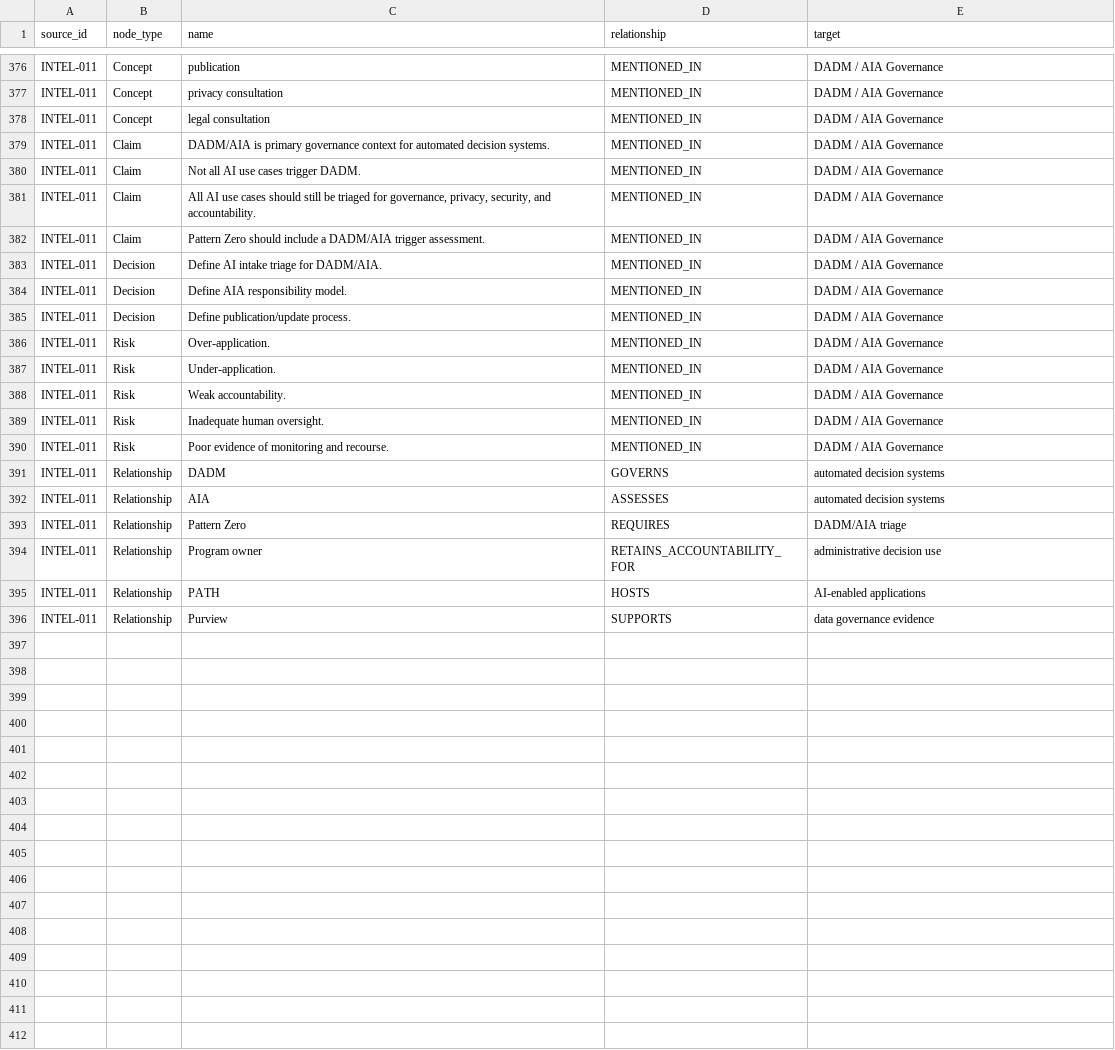
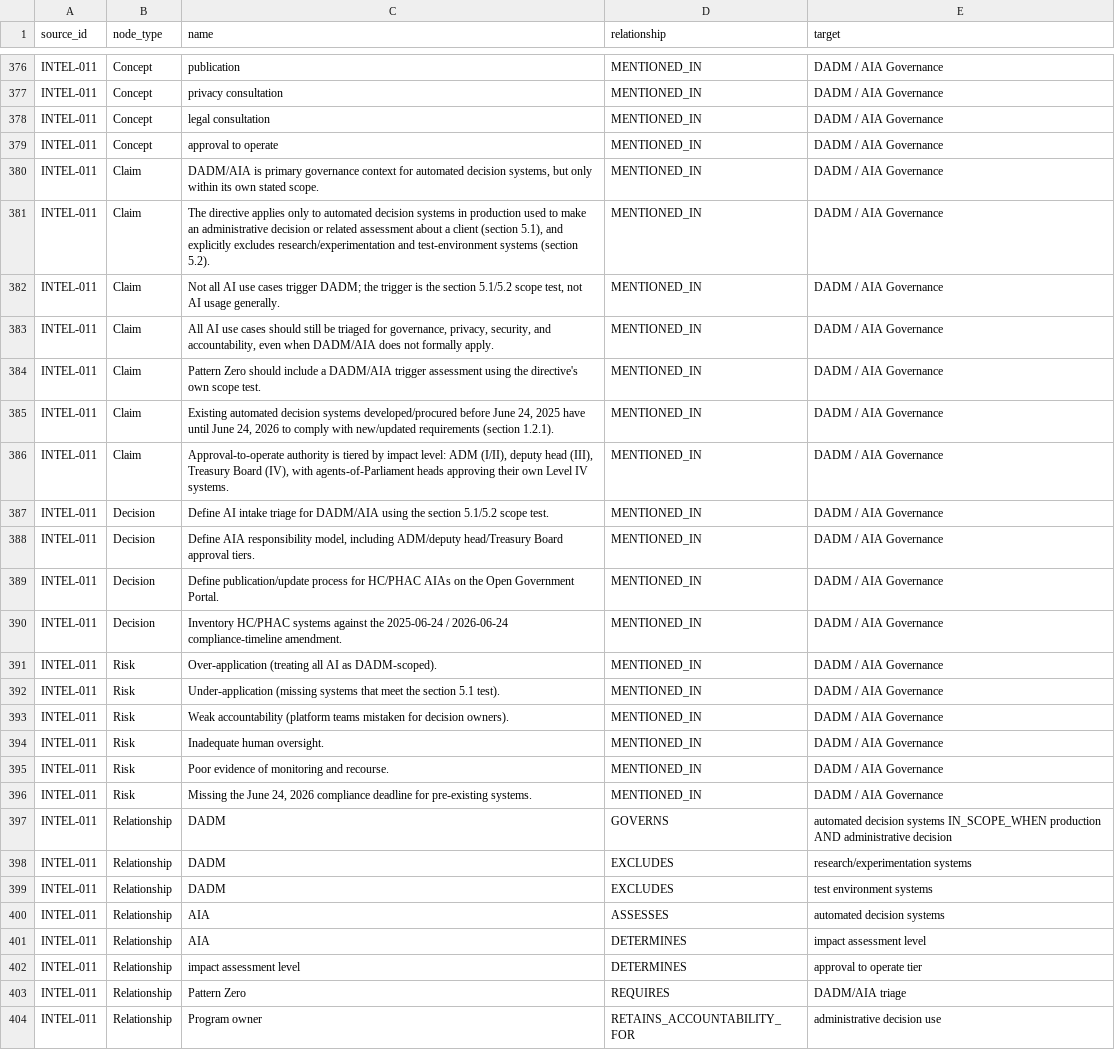
Before and after one commit to jjuniper-dev-org/hc-phac-ai-doc-factory, a CSV file: data/intel_graph_seed.csv, drawn as a sheet; only a part is shown, gaps mark what is left out; the shorter side is filled out with more unchanged rows; the diff covers the shown part only.

Commit message:
librarian: remediate INTEL-011 placeholder, INTEL-001 source honesty, promotion lines
Narrowed remediation pass for issue #4's remaining scope, in priority
order.

Phase A - INTEL-011 (DADM/AIA), highest priority:
- Adds source card SRC-TBS-DIRECTIVE-AUTOMATED-DECISION-MAKING, fetched
  live from the current (non-archived) TBS directive page (page-stated
  dateModified: 2025-06-24, carrying a compliance-timeline amendment
  for pre-existing systems per section 1.2.1).
- Replaces INTEL-011 section 3's placeholder text ("To be completed
  from primary source cards...") with real source-backed facts: the
  directive's scope test (production + administrative decision,
  excluding R&D/test environments per 5.1/5.2), core definitions,
  the four Impact Assessment Levels, section 6 requirement categories,
  tiered approval-to-operate, and the 2025-06-24 compliance amendment.
- Updates working interpretation, decisions, risks, graph extraction,
  and open questions to reinforce the directive's narrow scope test
  throughout - explicitly not treating all AI use as DADM-scoped.

Phase B - INTEL-001 (PATH/HAIL) source honesty:
- The prior source_ids (SRC-PATH-BRIEFING, SRC-HAIL-BRIEFING) did not
  resolve to any file in context/02-source-cards/, and the source
  register's own SRC-004/SRC-005 entries (classified "Working
  interpretation") don't match those IDs either. No PATH/HAIL source
  document exists anywhere in this repo or the related PCA repo.
- source_ids set to [] (validator treats this as WARN, not ERROR).
  Status section now states plainly that no formal source card exists
  and this brief is meeting-derived working interpretation only.

Phase C - promotion recommendation consistency:
- Adds an explicit "Promotion recommendation:" line to INTEL-001,
  INTEL-011, INTEL-006, and INTEL-008, matching the convention already
  used in INTEL-002/003/004/005.

All affected briefs remain status: draft. No accepted-context changes.
data/intel_graph_seed.csv regenerated via the exporter (derived only).

Refs: jjuniper-dev-org/hc-phac-ai-doc-factory#4

```diff
--- a/data/intel_graph_seed.csv
+++ b/data/intel_graph_seed.csv
@@ -378,16 +378,26 @@ INTEL-011,Concept,privacy consultation,MENTIONED_IN,DADM / AIA Governance
 INTEL-011,Concept,legal consultation,MENTIONED_IN,DADM / AIA Governance
-INTEL-011,Claim,DADM/AIA is primary governance context for automated decision systems.,MENTIONED_IN,DADM / AIA Governance
-INTEL-011,Claim,Not all AI use cases trigger DADM.,MENTIONED_IN,DADM / AIA Governance
-INTEL-011,Claim,"All AI use cases should still be triaged for governance, privacy, security, and accountability.",MENTIONED_IN,DADM / AIA Governance
-INTEL-011,Claim,Pattern Zero should include a DADM/AIA trigger assessment.,MENTIONED_IN,DADM / AIA Governance
-INTEL-011,Decision,Define AI intake triage for DADM/AIA.,MENTIONED_IN,DADM / AIA Governance
-INTEL-011,Decision,Define AIA responsibility model.,MENTIONED_IN,DADM / AIA Governance
-INTEL-011,Decision,Define publication/update process.,MENTIONED_IN,DADM / AIA Governance
-INTEL-011,Risk,Over-application.,MENTIONED_IN,DADM / AIA Governance
-INTEL-011,Risk,Under-application.,MENTIONED_IN,DADM / AIA Governance
-INTEL-011,Risk,Weak accountability.,MENTIONED_IN,DADM / AIA Governance
+INTEL-011,Concept,approval to operate,MENTIONED_IN,DADM / AIA Governance
+INTEL-011,Claim,"DADM/AIA is primary governance context for automated decision systems, but only within its own stated scope.",MENTIONED_IN,DADM / AIA Governance
+INTEL-011,Claim,"The directive applies only to automated decision systems in production used to make an administrative decision or related assessment about a client (section 5.1), and explicitly excludes research/experimentation and test-environment systems (section 5.2).",MENTIONED_IN,DADM / AIA Governance
+INTEL-011,Claim,"Not all AI use cases trigger DADM; the trigger is the section 5.1/5.2 scope test, not AI usage generally.",MENTIONED_IN,DADM / AIA Governance
+INTEL-011,Claim,"All AI use cases should still be triaged for governance, privacy, security, and accountability, even when DADM/AIA does not formally apply.",MENTIONED_IN,DADM / AIA Governance
+INTEL-011,Claim,Pattern Zero should include a DADM/AIA trigger assessment using the directive's own scope test.,MENTIONED_IN,DADM / AIA Governance
+INTEL-011,Claim,"Existing automated decision systems developed/procured before June 24, 2025 have until June 24, 2026 to comply with new/updated requirements (section 1.2.1).",MENTIONED_IN,DADM / AIA Governance
+INTEL-011,Claim,"Approval-to-operate authority is tiered by impact level: ADM (I/II), deputy head (III), Treasury Board (IV), with agents-of-Parliament heads approving their own Level IV systems.",MENTIONED_IN,DADM / AIA Governance
+INTEL-011,Decision,Define AI intake triage for DADM/AIA using the section 5.1/5.2 scope test.,MENTIONED_IN,DADM / AIA Governance
+INTEL-011,Decision,"Define AIA responsibility model, including ADM/deputy head/Treasury Board approval tiers.",MENTIONED_IN,DADM / AIA Governance
+INTEL-011,Decision,Define publication/update process for HC/PHAC AIAs on the Open Government Portal.,MENTIONED_IN,DADM / AIA Governance
+INTEL-011,Decision,Inventory HC/PHAC systems against the 2025-06-24 / 2026-06-24 compliance-timeline amendment.,MENTIONED_IN,DADM / AIA Governance
+INTEL-011,Risk,Over-application (treating all AI as DADM-scoped).,MENTIONED_IN,DADM / AIA Governance
+INTEL-011,Risk,Under-application (missing systems that meet the section 5.1 test).,MENTIONED_IN,DADM / AIA Governance
+INTEL-011,Risk,Weak accountability (platform teams mistaken for decision owners).,MENTIONED_IN,DADM / AIA Governance
 INTEL-011,Risk,Inadequate human oversight.,MENTIONED_IN,DADM / AIA Governance
 INTEL-011,Risk,Poor evidence of monitoring and recourse.,MENTIONED_IN,DADM / AIA Governance
-INTEL-011,Relationship,DADM,GOVERNS,automated decision systems
+INTEL-011,Risk,"Missing the June 24, 2026 compliance deadline for pre-existing systems.",MENTIONED_IN,DADM / AIA Governance
+INTEL-011,Relationship,DADM,GOVERNS,automated decision systems IN_SCOPE_WHEN production AND administrative decision
+INTEL-011,Relationship,DADM,EXCLUDES,research/experimentation systems
+INTEL-011,Relationship,DADM,EXCLUDES,test environment systems
 INTEL-011,Relationship,AIA,ASSESSES,automated decision systems
+INTEL-011,Relationship,AIA,DETERMINES,impact assessment level
+INTEL-011,Relationship,impact assessment level,DETERMINES,approval to operate tier
 INTEL-011,Relationship,Pattern Zero,REQUIRES,DADM/AIA triage
```
Also changed, not shown: 2 added rows, 2 removed rows and 2 edited cells elsewhere in this file, 5 other files.
